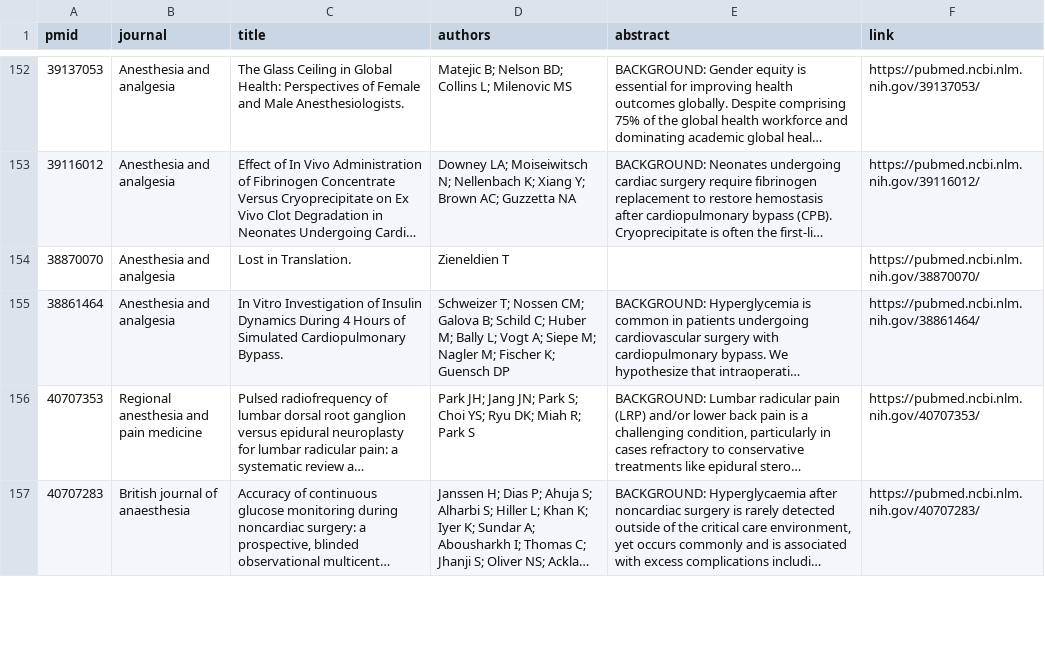
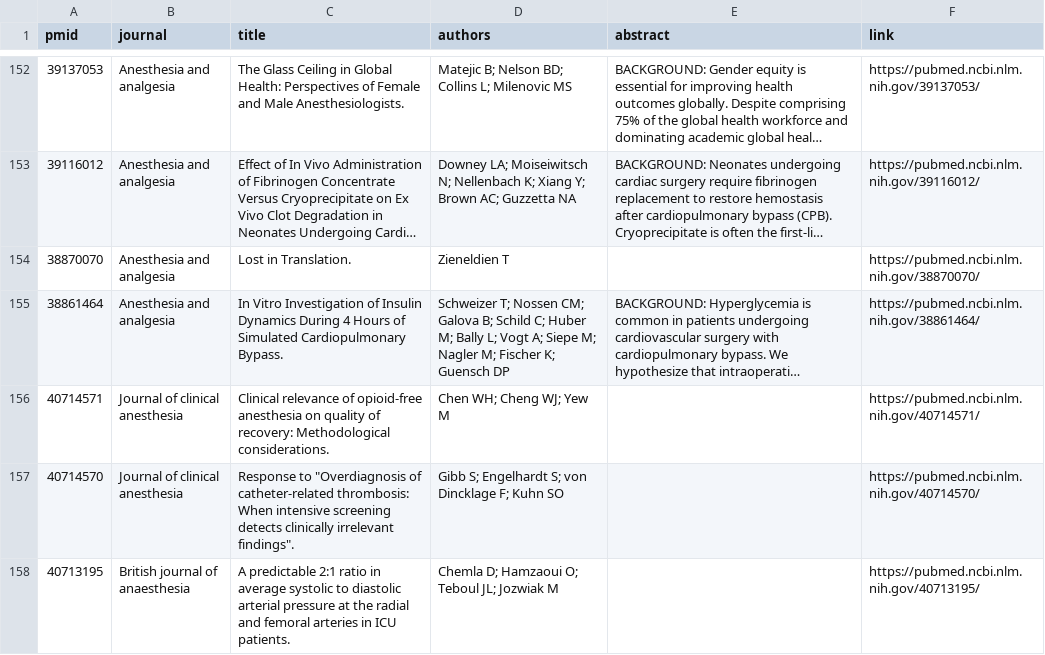
Before and after one commit to escapebaek/trends_anesthesia, a CSV file: pubmed_basic.csv, drawn as a sheet; only a part is shown, gaps mark what is left out; the shorter side is filled out with more unchanged rows; long unchanged cells end in …; the diff covers the shown part only; the diff names each change by its address in the sheet, - before the commit and + after, or states it on an @@ line.

```diff
--- a/pubmed_basic.csv
+++ b/pubmed_basic.csv
+row 156: 40714571 | Journal of clinical anesthesia | Clinical relevance of opioid-free anesthesia on quality of recovery: Methodological considerations. | Chen WH; Cheng WJ; Yew M |  | https://pubmed.ncbi.nlm.nih.gov/40714571/
+row 157: 40714570 | Journal of clinical anesthesia | Response to "Overdiagnosis of catheter-related thrombosis: When intensive screening detects clinically irrelevant findings". | Gibb S; Engelhardt S; von Dincklage F; Kuhn SO |  | https://pubmed.ncbi.nlm.nih.gov/40714570/
+row 158: 40713195 | British journal of anaesthesia | A predictable 2:1 ratio in average systolic to diastolic arterial pressure at the radial and femoral arteries in ICU patients. | Chemla D; Hamzaoui O; Teboul JL; Jozwiak M |  | https://pubmed.ncbi.nlm.nih.gov/40713195/
```
Also changed, not shown: 2 added rows and 5 removed rows elsewhere in this file, 7 other files.
